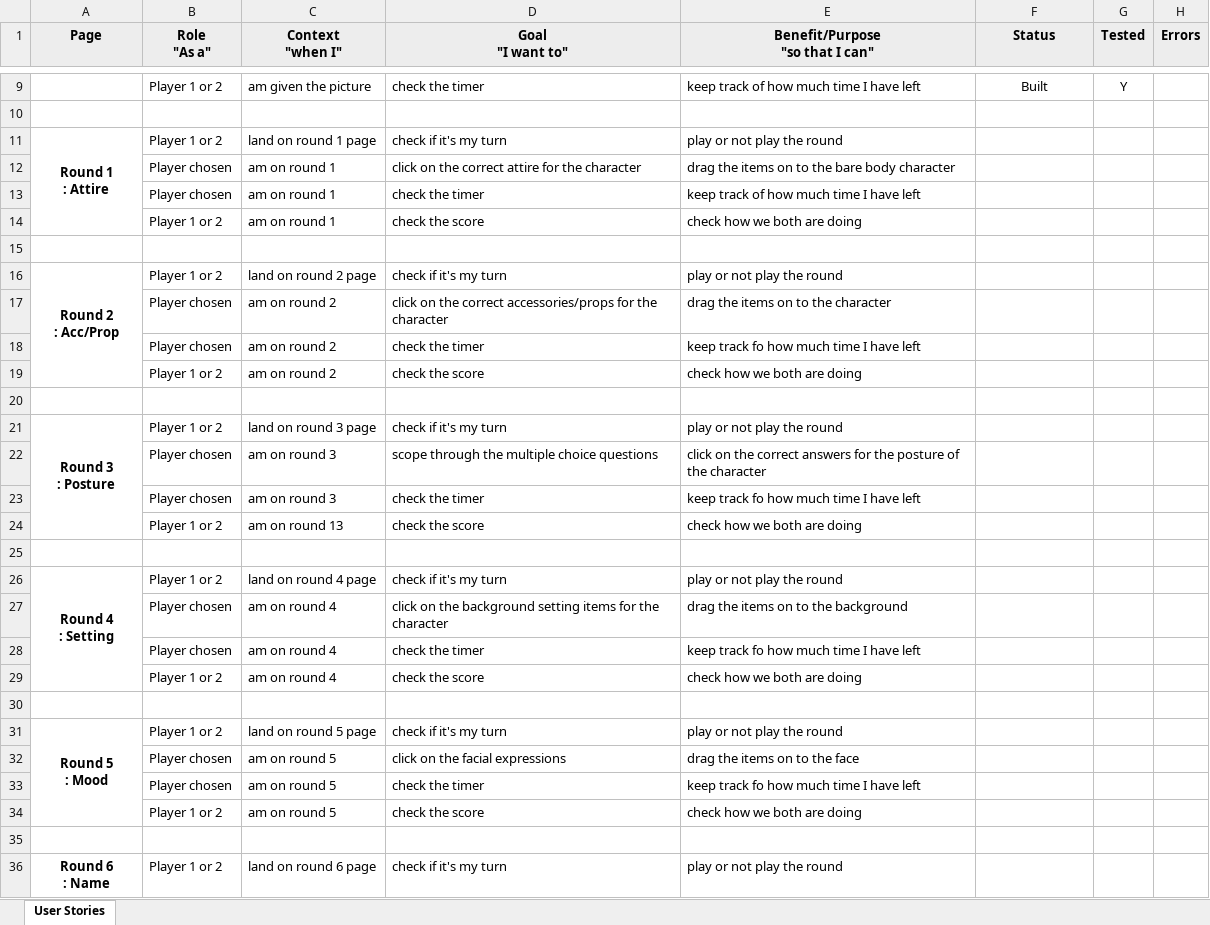
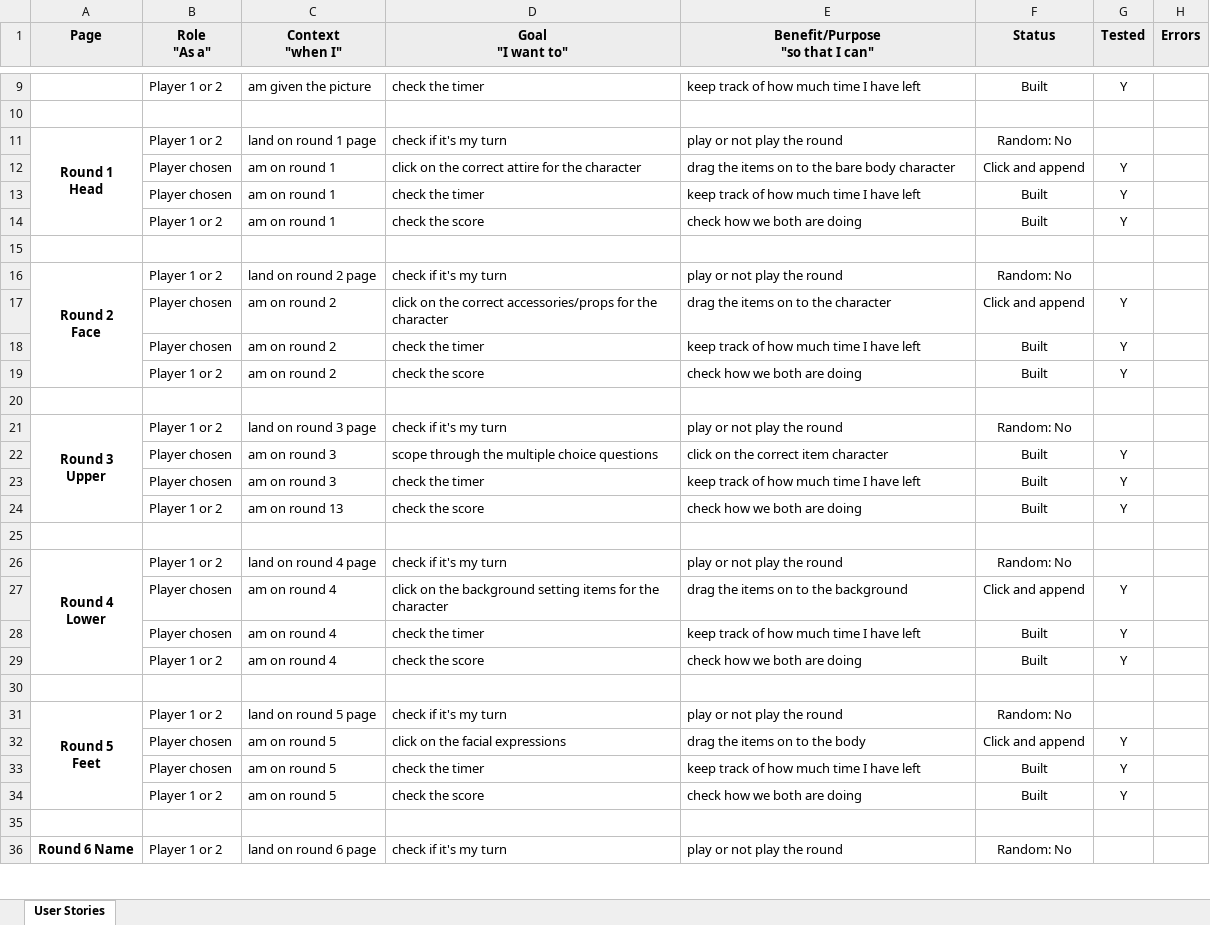
Before and after one commit to claarafy/claarafiedgame01, an Excel workbook: user_stories.xlsx, sheet User Stories, drawn as a sheet; only a part is shown, gaps mark what is left out; values as stored, in another font and other column widths than the file's, no borders; ↵ is a line break in a cell; the diff covers the shown part only; the diff names each change by its address in the sheet, - before the commit and + after, or states it on an @@ line.

Commit message:
created read.md  & updated user stories excel sheet

```diff
--- a/user_stories.xlsx (sheet User Stories)
+++ b/user_stories.xlsx (sheet User Stories)
-A11 (Page): Round 1 ↵ : Attire
+A11 (Page): Round 1 ↵ Head
-F11 (Status): (empty)
+F11 (Status): Random: No
-F12 (Status): (empty)
+F12 (Status): Click and append
-G12:G14 (Tested): (empty)
+G12:G14 (Tested): Y
-F13:F14 (Status): (empty)
+F13:F14 (Status): Built
-A16 (Page): Round 2 ↵ : Acc/Prop
+A16 (Page): Round 2 ↵ Face
-F16 (Status): (empty)
+F16 (Status): Random: No
-F17 (Status): (empty)
+F17 (Status): Click and append
-G17:G19 (Tested): (empty)
+G17:G19 (Tested): Y
-E18 (Benefit/Purpose "so that I can"): keep track fo how much time I have left
+E18 (Benefit/Purpose "so that I can"): keep track of how much time I have left
-F18:F19 (Status): (empty)
+F18:F19 (Status): Built
-A21 (Page): Round 3 ↵ : Posture
+A21 (Page): Round 3 ↵ Upper
-F21 (Status): (empty)
+F21 (Status): Random: No
-E22 (Benefit/Purpose "so that I can"): …the correct answers for the posture of the character
+E22 (Benefit/Purpose "so that I can"): …the correct item character
-F22:F24 (Status): (empty)
+F22:F24 (Status): Built
-G22:G24 (Tested): (empty)
+G22:G24 (Tested): Y
-E23 (Benefit/Purpose "so that I can"): keep track fo how much time I have left
+E23 (Benefit/Purpose "so that I can"): keep track of how much time I have left
-A26 (Page): Round 4 ↵ : Setting
+A26 (Page): Round 4 ↵ Lower
-F26 (Status): (empty)
+F26 (Status): Random: No
-F27 (Status): (empty)
+F27 (Status): Click and append
-G27:G29 (Tested): (empty)
+G27:G29 (Tested): Y
-E28 (Benefit/Purpose "so that I can"): keep track fo how much time I have left
+E28 (Benefit/Purpose "so that I can"): keep track of how much time I have left
-F28:F29 (Status): (empty)
+F28:F29 (Status): Built
-A31 (Page): Round 5 ↵ : Mood
+A31 (Page): Round 5 ↵ Feet
-F31 (Status): (empty)
+F31 (Status): Random: No
-E32 (Benefit/Purpose "so that I can"): drag the items on to the face
+E32 (Benefit/Purpose "so that I can"): drag the items on to the body
-F32 (Status): (empty)
+F32 (Status): Click and append
-G32:G34 (Tested): (empty)
+G32:G34 (Tested): Y
-E33 (Benefit/Purpose "so that I can"): keep track fo how much time I have left
+E33 (Benefit/Purpose "so that I can"): keep track of how much time I have left
-F33:F34 (Status): (empty)
+F33:F34 (Status): Built
-A36 (Page): Round 6 ↵ : Name
+A36 (Page): Round 6 Name
-F36 (Status): (empty)
+F36 (Status): Random: No
```
Also changed, not shown: 11 edited cells elsewhere in this sheet, 1 other file.
